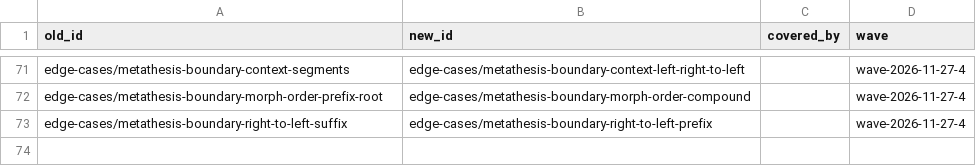
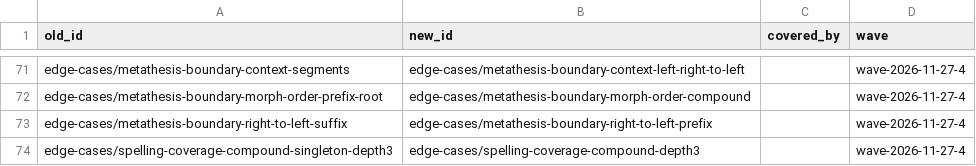
Before and after one commit to sillsdev/fieldworks-parser-conformance, a TSV file: docs/renames.tsv, drawn as a sheet; only a part is shown, gaps mark what is left out.

```diff
--- a/docs/renames.tsv
+++ b/docs/renames.tsv
@@ -73 +73,2 @@ edge-cases/metathesis-boundary-morph-order-prefix-root	edge-cases/metathesis-bou
 edge-cases/metathesis-boundary-right-to-left-suffix	edge-cases/metathesis-boundary-right-to-left-prefix		wave-2026-11-27-4
+edge-cases/spelling-coverage-compound-singleton-depth3	edge-cases/spelling-coverage-compound-depth3		wave-2026-11-27-4
```
Also changed, not shown: 8 other files.
